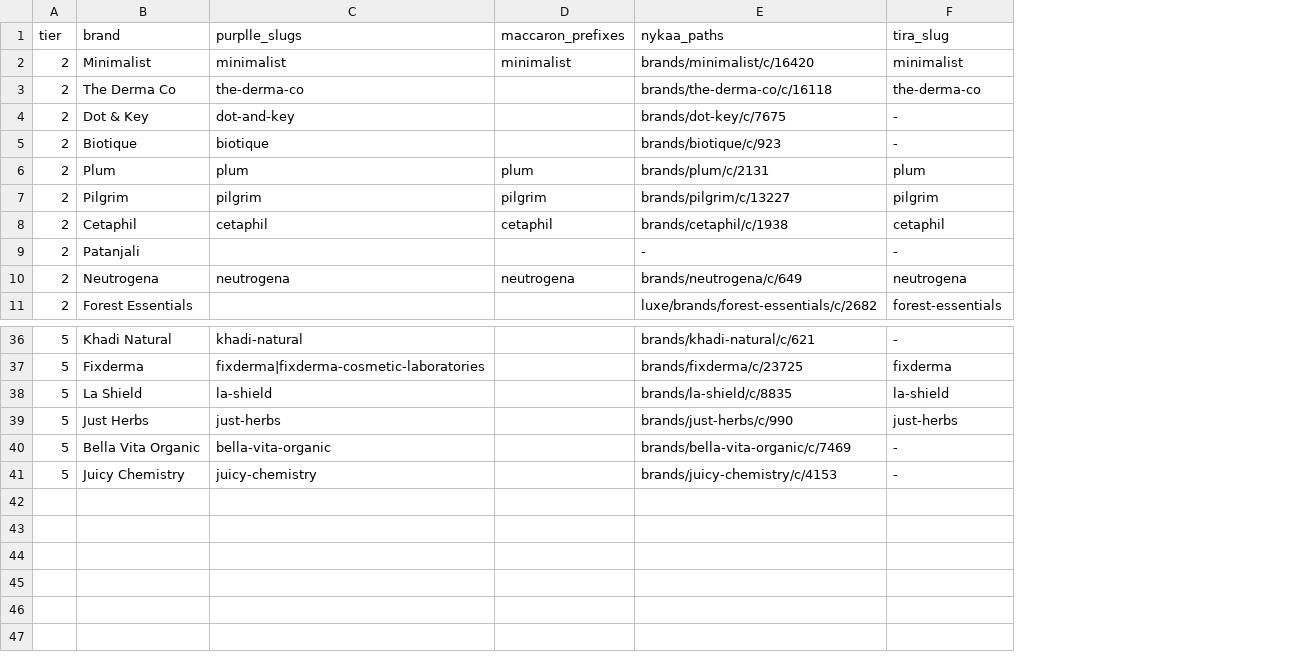
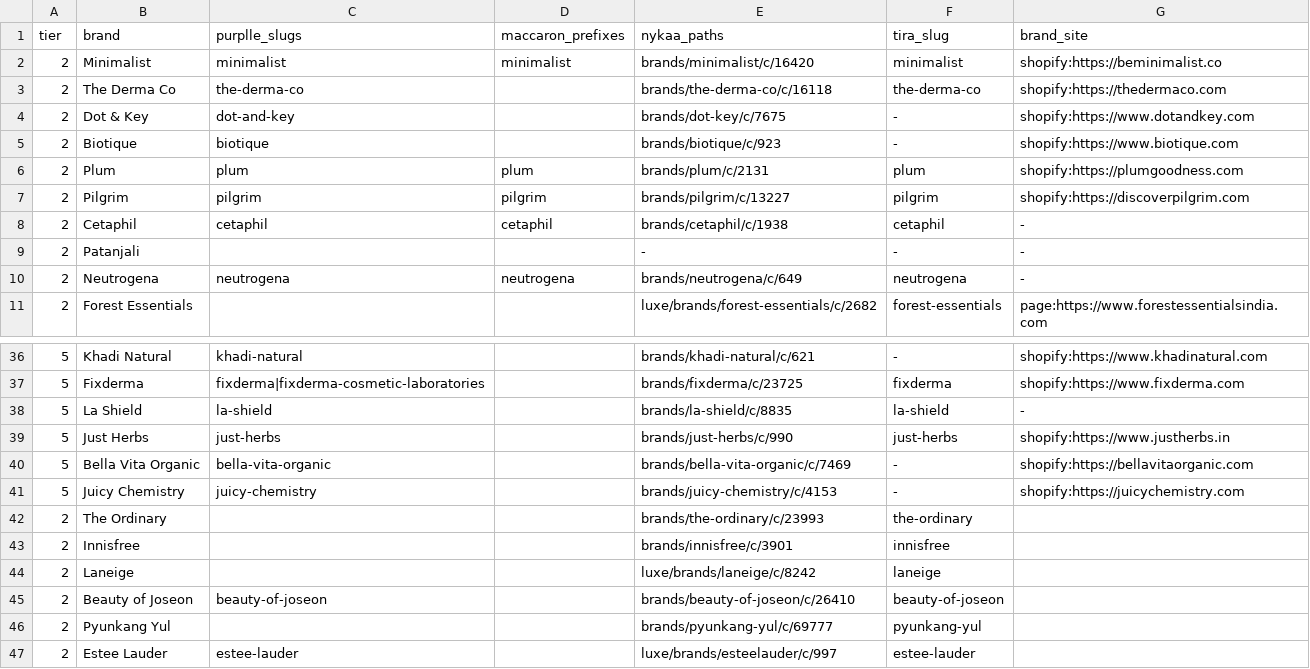
Before and after one commit to dineshgudapati7-ship-it/SkinKareDealz, a CSV file: data/brands.csv, drawn as a sheet; only a part is shown, gaps mark what is left out; the diff names each change by its address in the sheet, - before the commit and + after, or states it on an @@ line.

```diff
--- a/data/brands.csv
+++ b/data/brands.csv
+column G (brand_site), rows 2-11: shopify:https://beminimalist.co | shopify:https://thedermaco.com | shopify:https://www.dotandkey.com | shopify:https://www.biotique.com | shopify:https://plumgoodness.com | shopify:https://discoverpilgrim.com | - | - | - | page:https://www.forestessentialsindia.com; rows 36-41: shopify:https://www.khadinatural.com | shopify:https://www.fixderma.com | - | shopify:https://www.justherbs.in | shopify:https://bellavitaorganic.com | shopify:https://juicychemistry.com
+row 42: 2 | The Ordinary |  |  | brands/the-ordinary/c/23993 | the-ordinary
+row 43: 2 | Innisfree |  |  | brands/innisfree/c/3901 | innisfree
+row 44: 2 | Laneige |  |  | luxe/brands/laneige/c/8242 | laneige
+row 45: 2 | Beauty of Joseon | beauty-of-joseon |  | brands/beauty-of-joseon/c/26410 | beauty-of-joseon
+row 46: 2 | Pyunkang Yul |  |  | brands/pyunkang-yul/c/69777 | pyunkang-yul
+row 47: 2 | Estee Lauder | estee-lauder |  | luxe/brands/esteelauder/c/997 | estee-lauder
```
Also changed, not shown: 14 other files.
